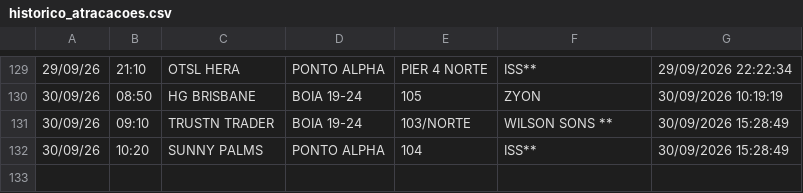
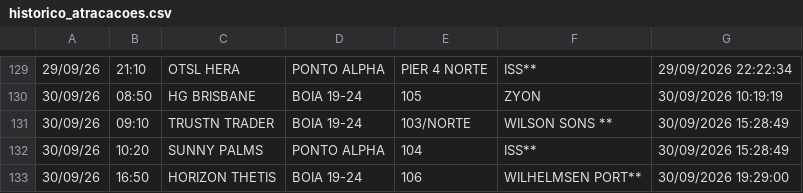
Before and after one commit to Leoofclima/Monitor-Apem, a CSV file: historico_atracacoes.csv, drawn as a sheet; only a part is shown, gaps mark what is left out.

```diff
--- a/historico_atracacoes.csv
+++ b/historico_atracacoes.csv
@@ -132 +132,2 @@
 30/09/26,10:20,SUNNY PALMS,PONTO ALPHA,104,ISS**,30/09/2026 15:28:49
+30/09/26,16:50,HORIZON THETIS,BOIA 19-24,106,WILHELMSEN PORT**,30/09/2026 19:29:00
```
Also changed, not shown: 3 other files.
